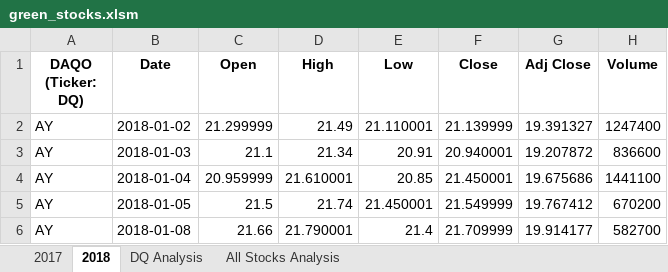
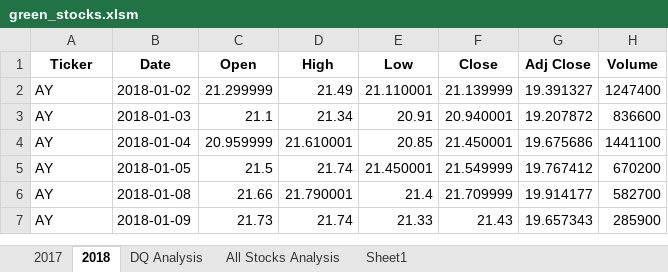
Before and after one commit to AWTENN/stock-analysis, an Excel workbook: green_stocks.xlsm, sheet 2018, drawn as a sheet; only a part is shown; the shorter side is filled out with more unchanged rows; values as stored, in another font and other column widths than the file's, no borders; the diff names each change by its address in the sheet, - before the commit and + after, or states it on an @@ line.

Commit message:
eight commit

```diff
--- a/green_stocks.xlsm (sheet 2018)
+++ b/green_stocks.xlsm (sheet 2018)
+sheet tab: Sheet1
-A1: DAQO (Ticker: DQ)
+A1: Ticker
```
Also changed, not shown: charts or pictures.
